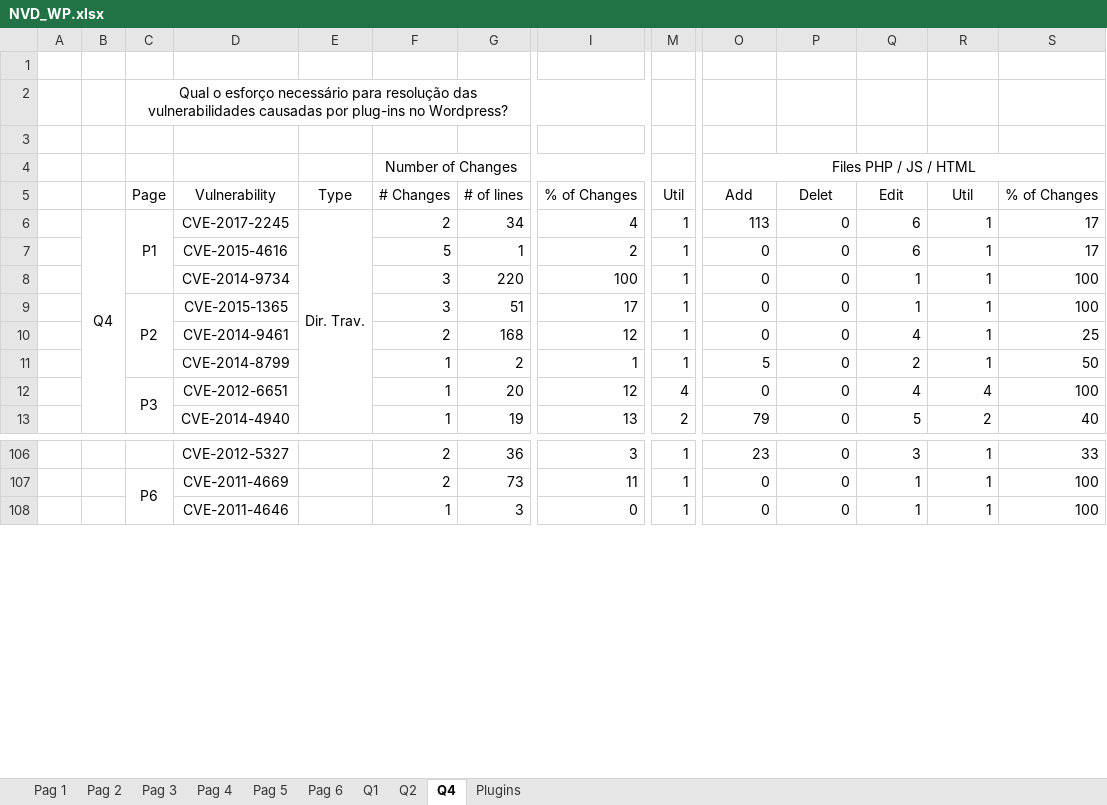
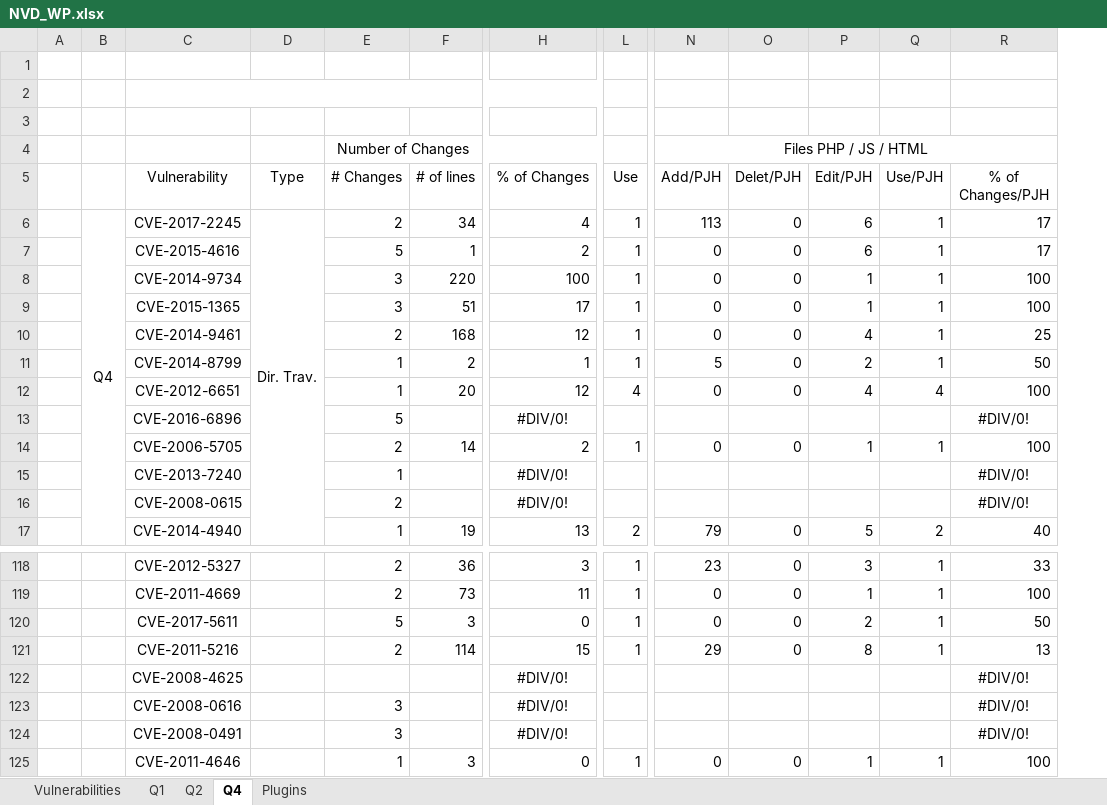
Before and after one commit to omesa1984/SPLC18, an Excel workbook: VAMOS/files/NVD_WP.xlsx, sheet Q4, drawn as a sheet; only a part is shown, gaps mark what is left out; values as stored, in another font and other column widths than the file's, no borders; charts and pictures and conditional formats not drawn; removed rows and columns are numbered as before the commit, all else as after; rows hold the shown columns only; the diff covers the shown part only; the diff names each change by its address in the sheet, - before the commit and + after, or states it on an @@ line.

```diff
--- a/VAMOS/files/NVD_WP.xlsx (sheet Q4)
+++ b/VAMOS/files/NVD_WP.xlsx (sheet Q4)
-sheet tab: Pag 1
+sheet tab: Vulnerabilities
-sheet tab: Pag 2
-sheet tab: Pag 3
-sheet tab: Pag 4
-sheet tab: Pag 5
-sheet tab: Pag 6
-column C (Page), row 2: Qual o esforço necessário para resolução das vulnerabilidades causadas por plug-ins no Wordpress?; rows 6-12: P1 |  |  | P2 |  |  | P3; row 107: P6
+C2:J2 merged
-L5: Util
+L5: Use
-N5: Add
+N5: Add/PJH
-O5: Delet
+O5: Delet/PJH
-P5: Edit
+P5: Edit/PJH
-Q5: Util
+Q5: Use/PJH
-R5: % of Changes
+R5: % of Changes/PJH
+row 13:  |  | CVE-2016-6896 |  | 5 |  | #DIV/0! |  |  |  |  |  | #DIV/0!
+row 14:  |  | CVE-2006-5705 |  | 2 | 14 | 2 | 1 | 0 | 0 | 1 | 1 | 100
+row 15:  |  | CVE-2013-7240 |  | 1 |  | #DIV/0! |  |  |  |  |  | #DIV/0!
+row 16:  |  | CVE-2008-0615 |  | 2 |  | #DIV/0! |  |  |  |  |  | #DIV/0!
+row 120:  |  | CVE-2017-5611 |  | 5 | 3 | 0 | 1 | 0 | 0 | 2 | 1 | 50
+row 121:  |  | CVE-2011-5216 |  | 2 | 114 | 15 | 1 | 29 | 0 | 8 | 1 | 13
+row 122:  |  | CVE-2008-4625 |  |  |  | #DIV/0! |  |  |  |  |  | #DIV/0!
+row 123:  |  | CVE-2008-0616 |  | 3 |  | #DIV/0! |  |  |  |  |  | #DIV/0!
+row 124:  |  | CVE-2008-0491 |  | 3 |  | #DIV/0! |  |  |  |  |  | #DIV/0!
```
Also changed, not shown: 17 added rows, 4 removed rows, 3 moved rows, 33 edited cells and merged cells elsewhere in this sheet, sheet Vulnerabilities, sheet Q2, sheet Q1, sheet Plugins, formulas that keep their value, charts or pictures, 8 other files.
